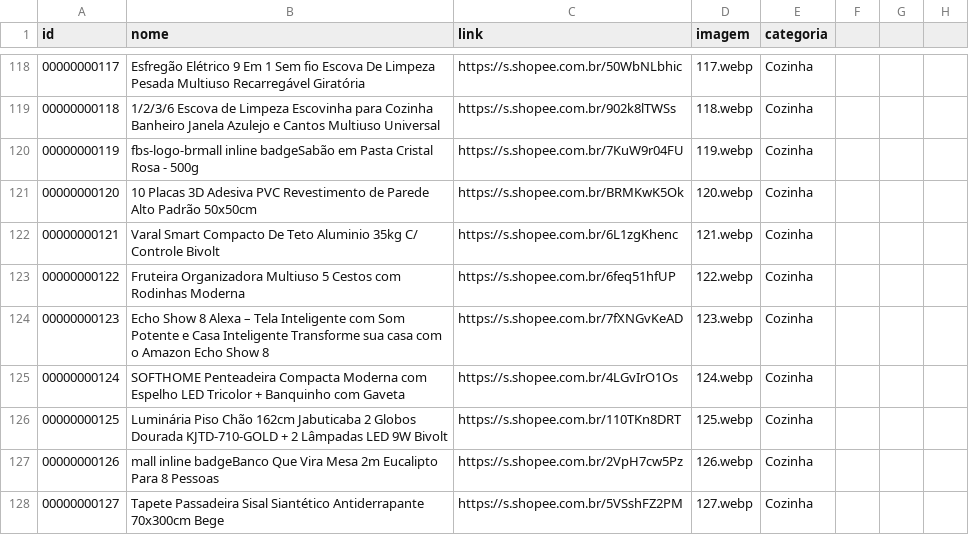
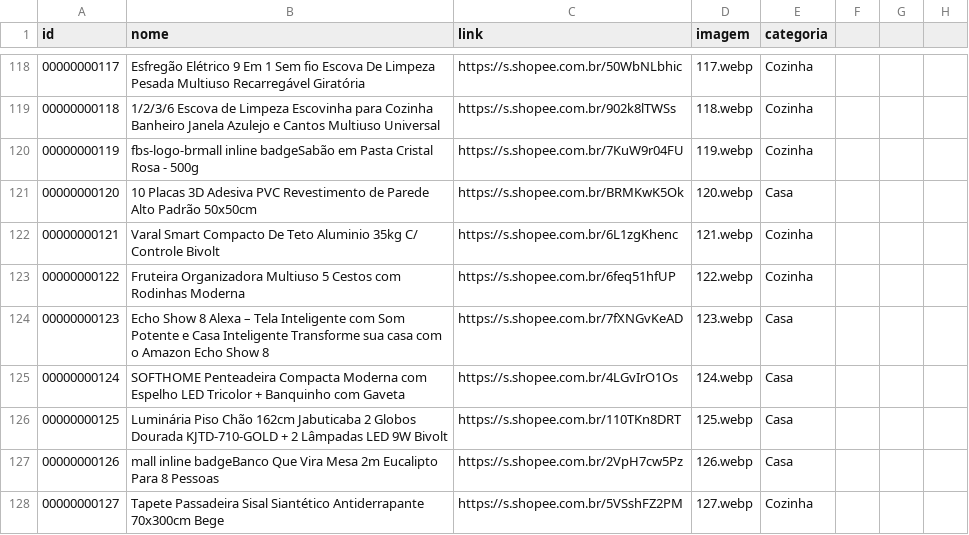
Before and after one commit to carlos34535/minha-shopee, a CSV file: ofertas.csv, drawn as a sheet; only a part is shown, gaps mark what is left out.

Commit message:
Update ofertas.csv

```diff
--- a/ofertas.csv
+++ b/ofertas.csv
@@ -120,9 +120,9 @@ id,nome,link,imagem,categoria
 00000000119,fbs-logo-brmall inline badgeSabão em Pasta Cristal Rosa - 500g,https://s.shopee.com.br/7KuW9r04FU,119.webp,Cozinha
-00000000120,10 Placas 3D Adesiva PVC Revestimento de Parede Alto Padrão 50x50cm,https://s.shopee.com.br/BRMKwK5Ok,120.webp,Cozinha
+00000000120,10 Placas 3D Adesiva PVC Revestimento de Parede Alto Padrão 50x50cm,https://s.shopee.com.br/BRMKwK5Ok,120.webp,Casa
 00000000121,Varal Smart Compacto De Teto Aluminio 35kg C/ Controle Bivolt,https://s.shopee.com.br/6L1zgKhenc,121.webp,Cozinha
 00000000122,Fruteira Organizadora Multiuso 5 Cestos com Rodinhas Moderna,https://s.shopee.com.br/6feq51hfUP,122.webp,Cozinha
-00000000123,Echo Show 8 Alexa – Tela Inteligente com Som Potente e Casa Inteligente Transforme sua casa com o Amazon Echo Show 8,https://s.shopee.com.br/7fXNGvKeAD,123.webp,Cozinha
-00000000124,SOFTHOME Penteadeira Compacta Moderna com Espelho LED Tricolor + Banquinho com Gaveta,https://s.shopee.com.br/4LGvIrO1Os,124.webp,Cozinha
-00000000125,Luminária Piso Chão 162cm Jabuticaba 2 Globos Dourada KJTD-710-GOLD + 2 Lâmpadas LED 9W Bivolt,https://s.shopee.com.br/110TKn8DRT,125.webp,Cozinha
-00000000126,mall inline badgeBanco Que Vira Mesa 2m Eucalipto Para 8 Pessoas,https://s.shopee.com.br/2VpH7cw5Pz,126.webp,Cozinha
+00000000123,Echo Show 8 Alexa – Tela Inteligente com Som Potente e Casa Inteligente Transforme sua casa com o Amazon Echo Show 8,https://s.shopee.com.br/7fXNGvKeAD,123.webp,Casa
+00000000124,SOFTHOME Penteadeira Compacta Moderna com Espelho LED Tricolor + Banquinho com Gaveta,https://s.shopee.com.br/4LGvIrO1Os,124.webp,Casa
+00000000125,Luminária Piso Chão 162cm Jabuticaba 2 Globos Dourada KJTD-710-GOLD + 2 Lâmpadas LED 9W Bivolt,https://s.shopee.com.br/110TKn8DRT,125.webp,Casa
+00000000126,mall inline badgeBanco Que Vira Mesa 2m Eucalipto Para 8 Pessoas,https://s.shopee.com.br/2VpH7cw5Pz,126.webp,Casa
 00000000127,Tapete Passadeira Sisal Siantético Antiderrapante 70x300cm Bege,https://s.shopee.com.br/5VSshFZ2PM,127.webp,Cozinha
```
